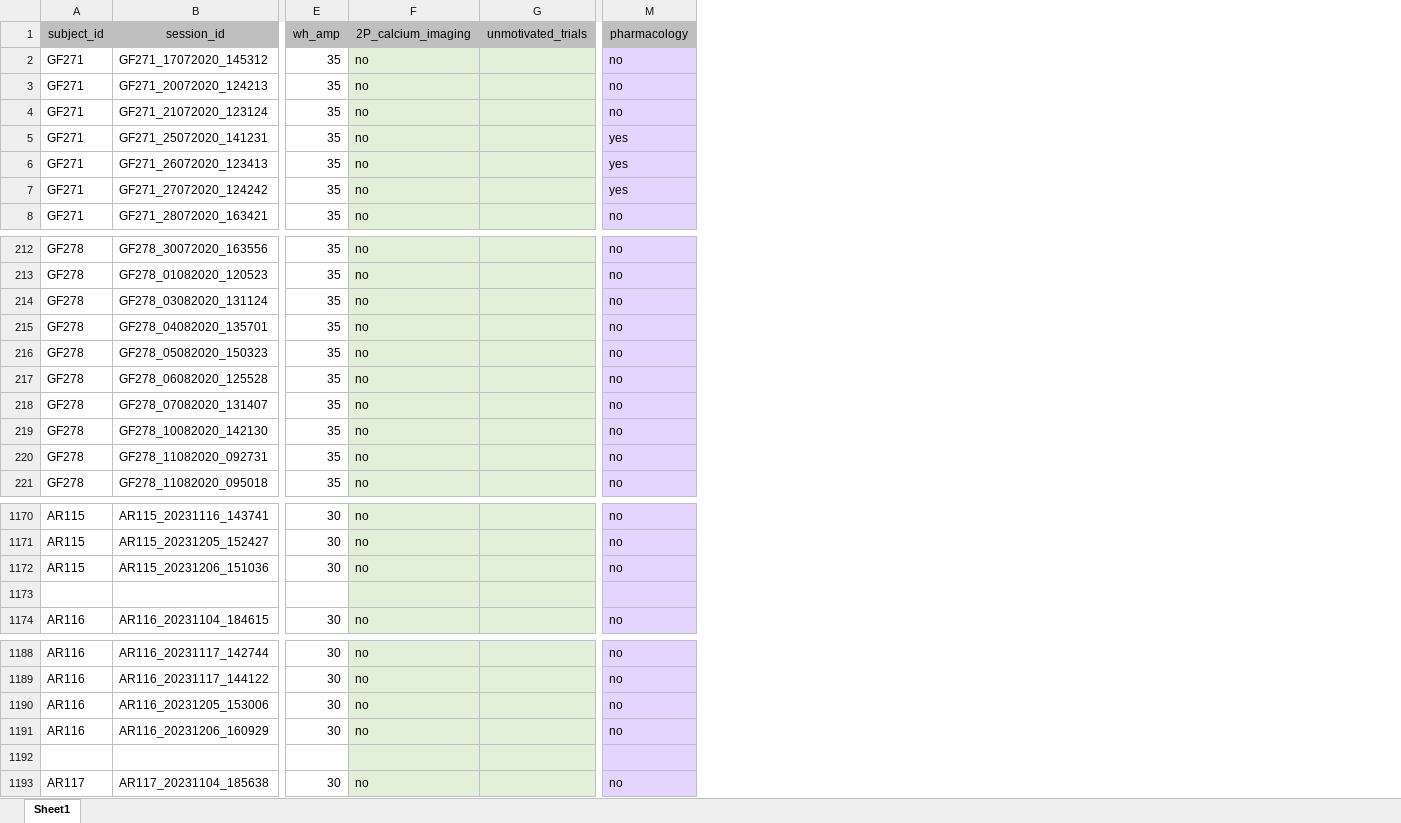
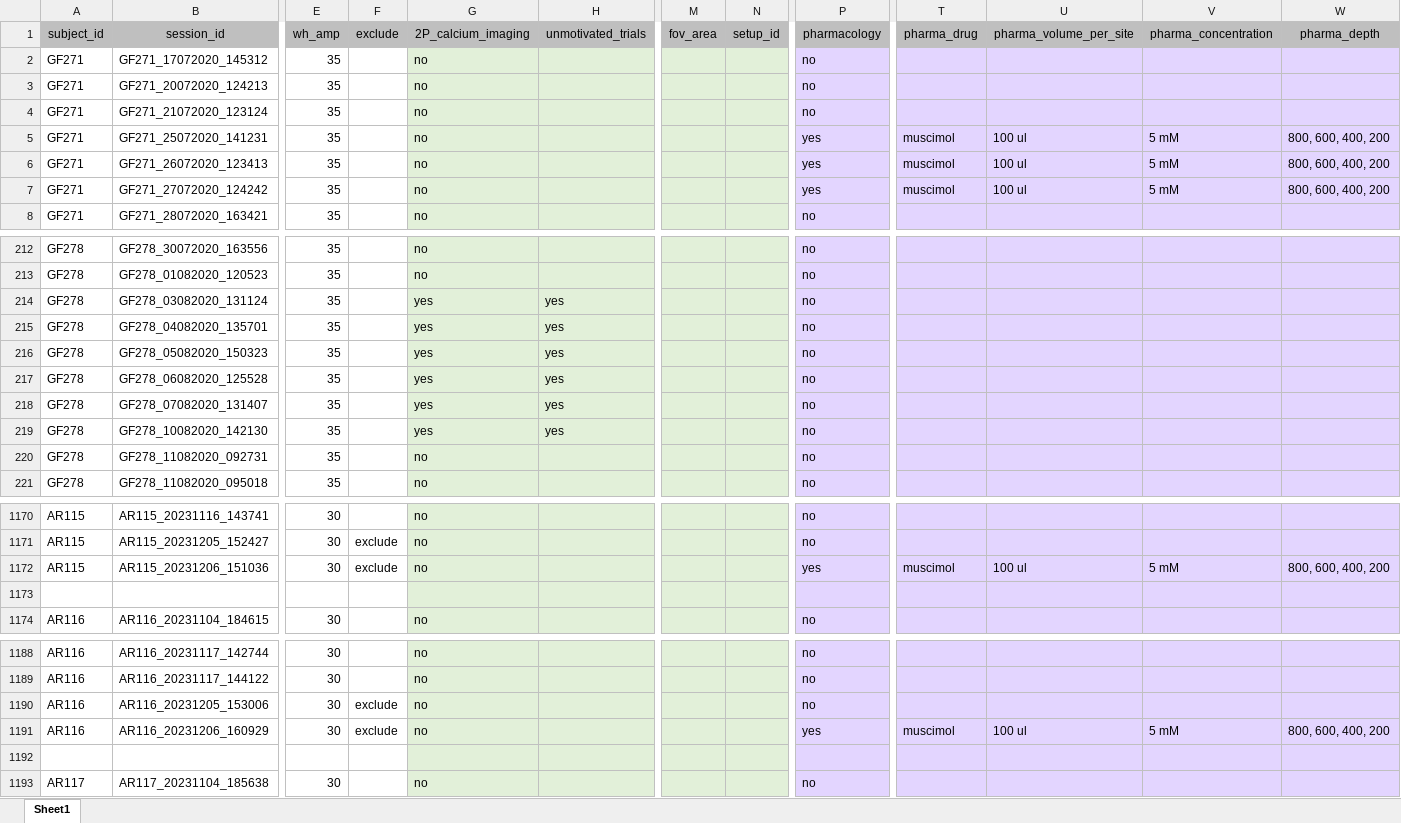
Before and after one commit to aprrenard/fast-learning, an Excel workbook: docs/session_metadata.xlsx, sheet Sheet1, drawn as a sheet; only a part is shown, gaps mark what is left out; values as stored, in another font and other column widths than the file's, no borders; conditional formats not drawn; addresses are those after the commit; the diff covers the shown part only; the diff names each change by its address in the sheet, - before the commit and + after, or states it on an @@ line.

```diff
--- a/docs/session_metadata.xlsx (sheet Sheet1)
+++ b/docs/session_metadata.xlsx (sheet Sheet1)
+column F (exclude), rows 1171-1172: exclude | exclude; rows 1190-1191: exclude | exclude
+column M (fov_area), empty
+column N (setup_id), empty
+column T (pharma_drug), rows 5-7: all muscimol; row 1172: muscimol; row 1191: muscimol
+column U (pharma_volume_per_site), rows 5-7: all 100 ul; row 1172: 100 ul; row 1191: 100 ul
+column V (pharma_concentration), rows 5-7: all 5 mM; row 1172: 5 mM; row 1191: 5 mM
+column W (pharma_depth), rows 5-7: all 800, 600, 400, 200; row 1172: 800, 600, 400, 200; row 1191: 800, 600, 400, 200
-G214:G219 (2P_calcium_imaging): no
+G214:G219 (2P_calcium_imaging): yes
-H214:H219 (unmotivated_trials): (empty)
+H214:H219 (unmotivated_trials): yes
-P1172 (pharmacology): no
+P1172 (pharmacology): yes
-P1191 (pharmacology): no
+P1191 (pharmacology): yes
```
Also changed, not shown: 10 edited cells elsewhere in this sheet, 5 other files.
